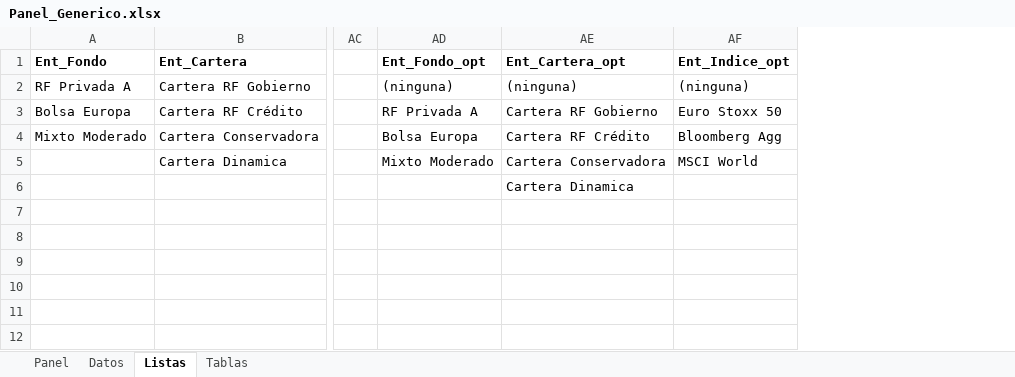
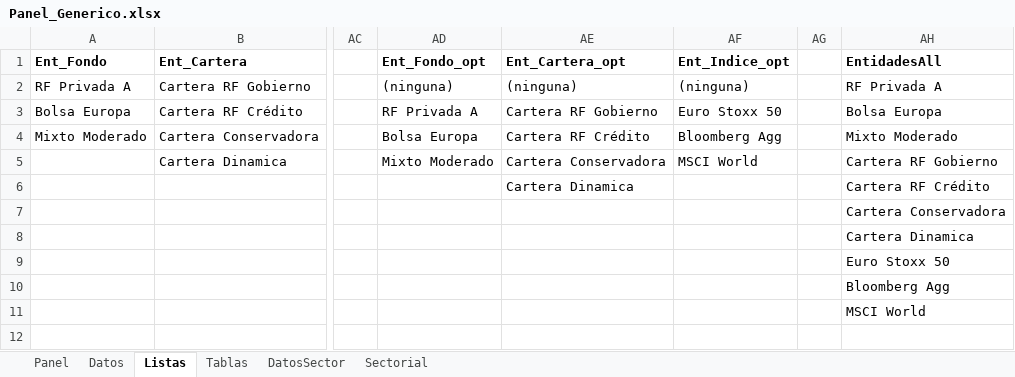
Before and after one commit to sergioperezz/Non-lenguage-communication-face, an Excel workbook: bq-excel-charts/excel-nativo/Panel_Generico.xlsx, sheet Listas, drawn as a sheet; only a part is shown, gaps mark what is left out; values as stored, in another font and other column widths than the file's, no borders; the diff names each change by its address in the sheet, - before the commit and + after, or states it on an @@ line.

```diff
--- a/bq-excel-charts/excel-nativo/Panel_Generico.xlsx (sheet Listas)
+++ b/bq-excel-charts/excel-nativo/Panel_Generico.xlsx (sheet Listas)
+sheet tab: DatosSector
+sheet tab: Sectorial
+column AG, empty
+column AH (EntidadesAll), rows 2-11: RF Privada A | Bolsa Europa | Mixto Moderado | Cartera RF Gobierno | Cartera RF Crédito | Cartera Conservadora | Cartera Dinamica | Euro Stoxx 50 | Bloomberg Agg | MSCI World
```
Also changed, not shown: charts or pictures, 2 other files.
